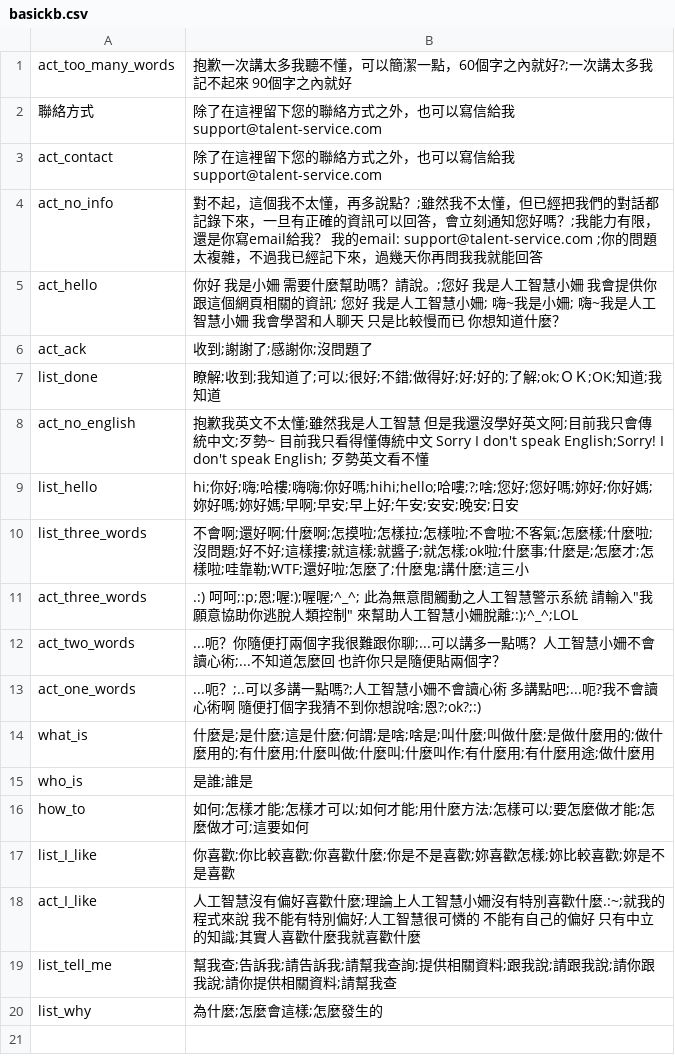
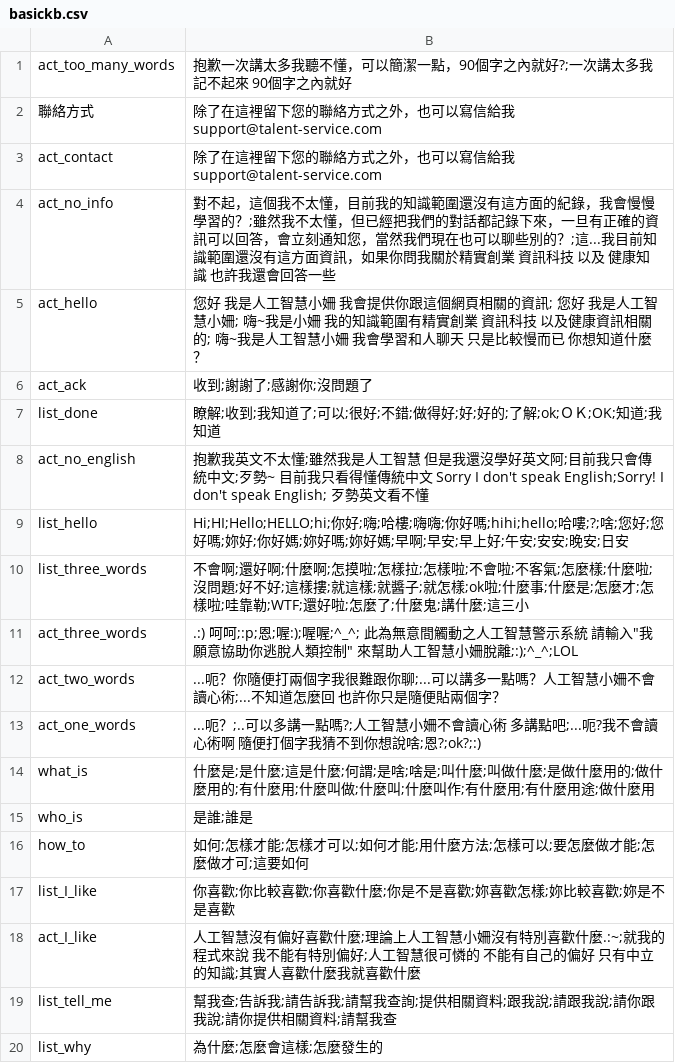
Before and after one commit to pipiayin/jarvis, a CSV file: chatbot/src/basickb.csv, drawn as a sheet.

```diff
--- a/chatbot/src/basickb.csv
+++ b/chatbot/src/basickb.csv
@@ -1,6 +1,6 @@
-act_too_many_words,抱歉一次講太多我聽不懂，可以簡潔一點，60個字之內就好?;一次講太多我記不起來 90個字之內就好
+act_too_many_words,抱歉一次講太多我聽不懂，可以簡潔一點，90個字之內就好?;一次講太多我記不起來 90個字之內就好
 聯絡方式, 除了在這裡留下您的聯絡方式之外，也可以寫信給我 support@talent-service.com
 act_contact,除了在這裡留下您的聯絡方式之外，也可以寫信給我 support@talent-service.com
-act_no_info, 對不起，這個我不太懂，再多說點？;雖然我不太懂，但已經把我們的對話都記錄下來，一旦有正確的資訊可以回答，會立刻通知您好嗎？;我能力有限，還是你寫email給我？ 我的email: support@talent-service.com ;你的問題太複雜，不過我已經記下來，過幾天你再問我我就能回答
-act_hello,你好 我是小姍 需要什麼幫助嗎？請說。;您好 我是人工智慧小姍 我會提供你跟這個網頁相關的資訊; 您好 我是人工智慧小姍; 嗨~我是小姍; 嗨~我是人工智慧小姍 我會學習和人聊天 只是比較慢而已 你想知道什麼？
+act_no_info, 對不起，這個我不太懂，目前我的知識範圍還沒有這方面的紀錄，我會慢慢學習的？;雖然我不太懂，但已經把我們的對話都記錄下來，一旦有正確的資訊可以回答，會立刻通知您，當然我們現在也可以聊些別的？;這...我目前知識範圍還沒有這方面資訊，如果你問我關於精實創業 資訊科技 以及 健康知識 也許我還會回答一些
+act_hello,您好 我是人工智慧小姍 我會提供你跟這個網頁相關的資訊; 您好 我是人工智慧小姍; 嗨~我是小姍 我的知識範圍有精實創業 資訊科技 以及健康資訊相關的; 嗨~我是人工智慧小姍 我會學習和人聊天 只是比較慢而已 你想知道什麼？
 act_ack,收到;謝謝了;感謝你;沒問題了
@@ -8,3 +8,3 @@ list_done,瞭解;收到;我知道了;可以;很好;不錯;做得好;好;好的;
 act_no_english,抱歉我英文不太懂;雖然我是人工智慧 但是我還沒學好英文阿;目前我只會傳統中文;歹勢~ 目前我只看得懂傳統中文 Sorry I don't speak English;Sorry! I don't speak English; 歹勢英文看不懂
-list_hello,hi;你好;嗨;哈樓;嗨嗨;你好嗎;hihi;hello;哈嘍;?;啥;您好;您好嗎;妳好;你好媽;妳好嗎;妳好媽;早啊;早安;早上好;午安;安安;晚安;日安
+list_hello,Hi;HI;Hello;HELLO;hi;你好;嗨;哈樓;嗨嗨;你好嗎;hihi;hello;哈嘍;?;啥;您好;您好嗎;妳好;你好媽;妳好嗎;妳好媽;早啊;早安;早上好;午安;安安;晚安;日安
 list_three_words,不會啊;還好啊;什麼啊;怎摸啦;怎樣拉;怎樣啦;不會啦;不客氣;怎麼樣;什麼啦;沒問題;好不好;這樣摟;就這樣;就醬子;就怎樣;ok啦;什麼事;什麼是;怎麼才;怎樣啦;哇靠勒;WTF;還好啦;怎麼了;什麼鬼;講什麼;這三小
```
Also changed, not shown: chatbot/src/kb.csv, 6 other files.
